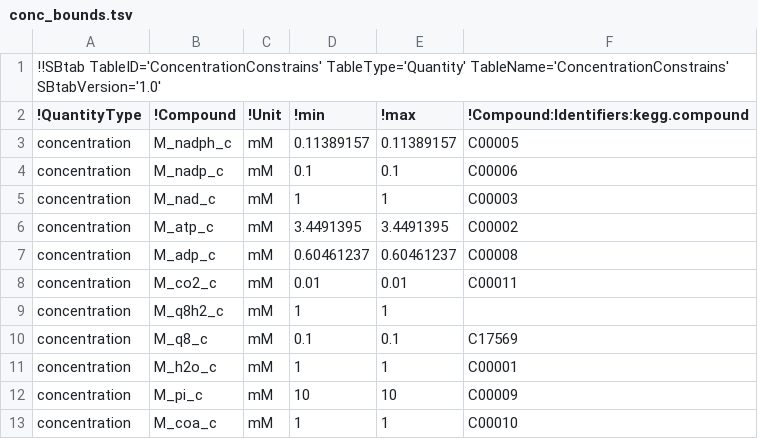
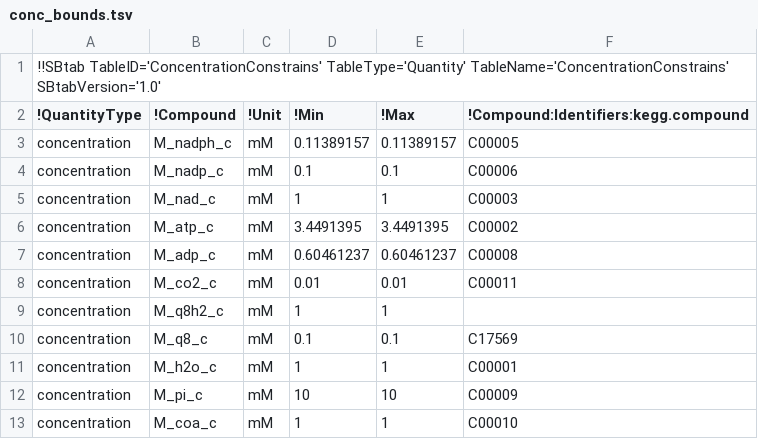
Before and after one commit to marco-corrao/metabolic_modelling, a TSV file: Parameter_Balancing/data_collection/out/conc_bounds.tsv, drawn as a sheet.

```diff
--- a/Parameter_Balancing/data_collection/out/conc_bounds.tsv
+++ b/Parameter_Balancing/data_collection/out/conc_bounds.tsv
@@ -1,3 +1,3 @@
 !!SBtab TableID='ConcentrationConstrains' TableType='Quantity' TableName='ConcentrationConstrains' SBtabVersion='1.0'
-!QuantityType	!Compound	!Unit	!min	!max	!Compound:Identifiers:kegg.compound
+!QuantityType	!Compound	!Unit	!Min	!Max	!Compound:Identifiers:kegg.compound
 concentration	M_nadph_c	mM	0.11389157	0.11389157	C00005
```
Also changed, not shown: Parameter_Balancing/data_collection/out/dg_bounds.tsv, 1 other file.
